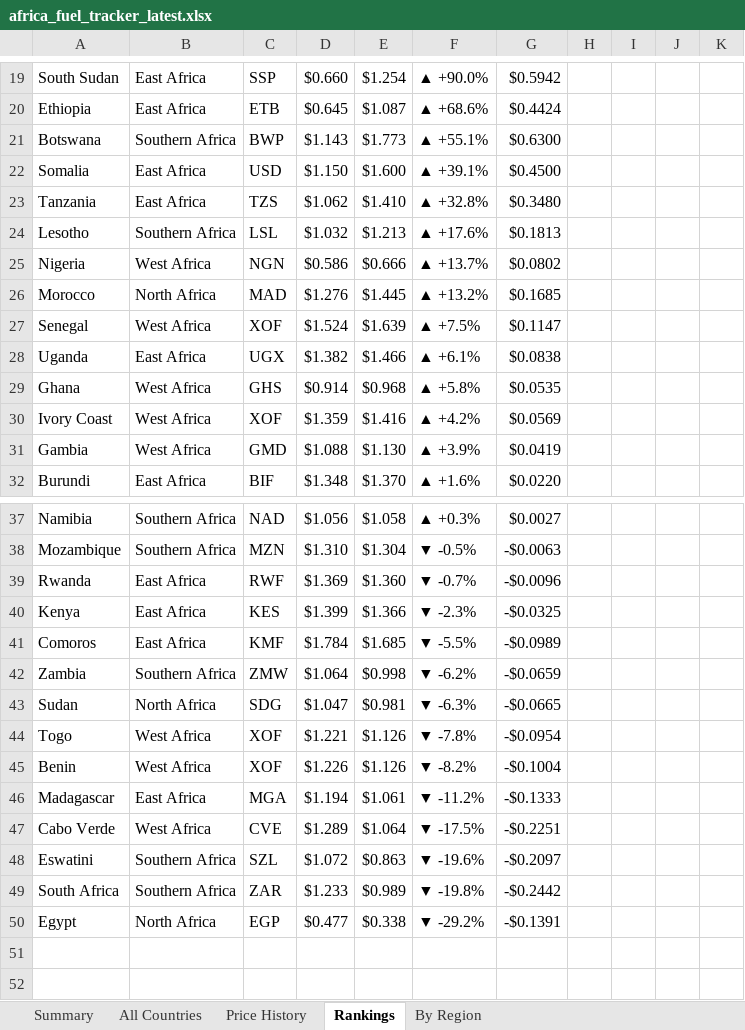
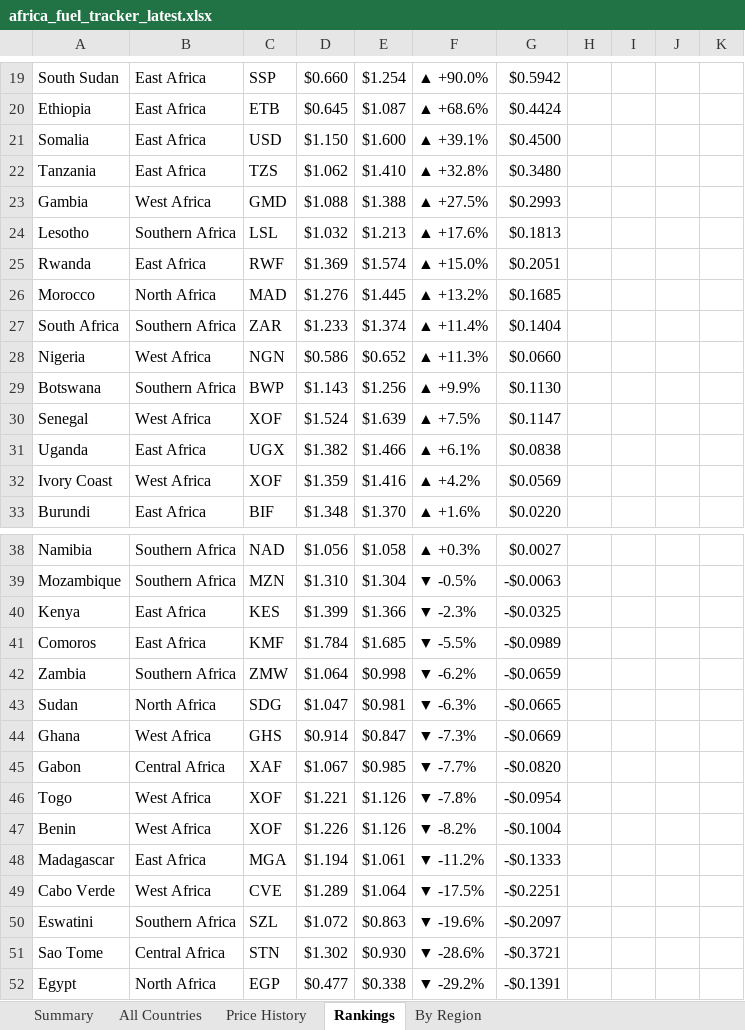
Before and after one commit to Data-Innovation-For-Africa/africa-fuel-tracker, an Excel workbook: africa_fuel_tracker_latest.xlsx, sheet Rankings, drawn as a sheet; only a part is shown, gaps mark what is left out; values as stored, in another font and other column widths than the file's, no cell formats; removed rows and columns are numbered as before the commit, all else as after; the diff covers the shown part only; the diff names each change by its address in the sheet, - before the commit and + after, or states it on an @@ line.

```diff
--- a/africa_fuel_tracker_latest.xlsx (sheet Rankings)
+++ b/africa_fuel_tracker_latest.xlsx (sheet Rankings)
-row 21: Botswana | Southern Africa | BWP | $1.143 | $1.773 | ▲ +55.1% | $0.6300
+row 23: Gambia | West Africa | GMD | $1.088 | $1.388 | ▲ +27.5% | $0.2993
-row 25: Nigeria | West Africa | NGN | $0.586 | $0.666 | ▲ +13.7% | $0.0802
+row 25: Rwanda | East Africa | RWF | $1.369 | $1.574 | ▲ +15.0% | $0.2051
+row 27: South Africa | Southern Africa | ZAR | $1.233 | $1.374 | ▲ +11.4% | $0.1404
+row 28: Nigeria | West Africa | NGN | $0.586 | $0.652 | ▲ +11.3% | $0.0660
+row 29: Botswana | Southern Africa | BWP | $1.143 | $1.256 | ▲ +9.9% | $0.1130
-row 29: Ghana | West Africa | GHS | $0.914 | $0.968 | ▲ +5.8% | $0.0535
-row 31: Gambia | West Africa | GMD | $1.088 | $1.130 | ▲ +3.9% | $0.0419
-row 39: Rwanda | East Africa | RWF | $1.369 | $1.360 | ▼ -0.7% | -$0.0096
+row 44: Ghana | West Africa | GHS | $0.914 | $0.847 | ▼ -7.3% | -$0.0669
+row 45: Gabon | Central Africa | XAF | $1.067 | $0.985 | ▼ -7.7% | -$0.0820
-row 49: South Africa | Southern Africa | ZAR | $1.233 | $0.989 | ▼ -19.8% | -$0.2442
+row 51: Sao Tome | Central Africa | STN | $1.302 | $0.930 | ▼ -28.6% | -$0.3721
```
Also changed, not shown: 1 added row, 1 removed row and 31 edited cells elsewhere in this sheet, sheet By Region, sheet Price History, sheet All Countries, sheet Summary, cell formats, 3 other files.
